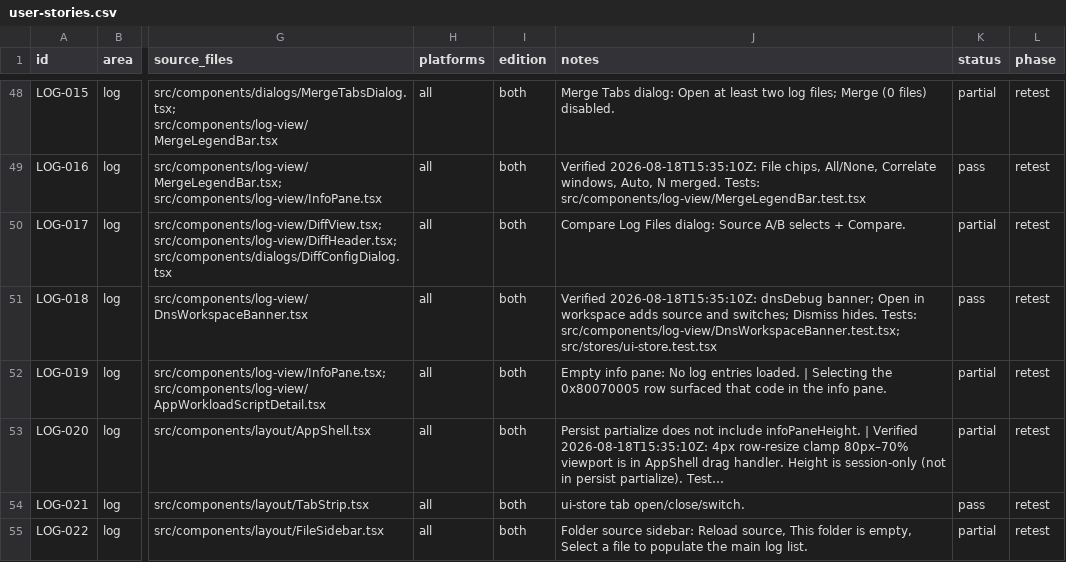
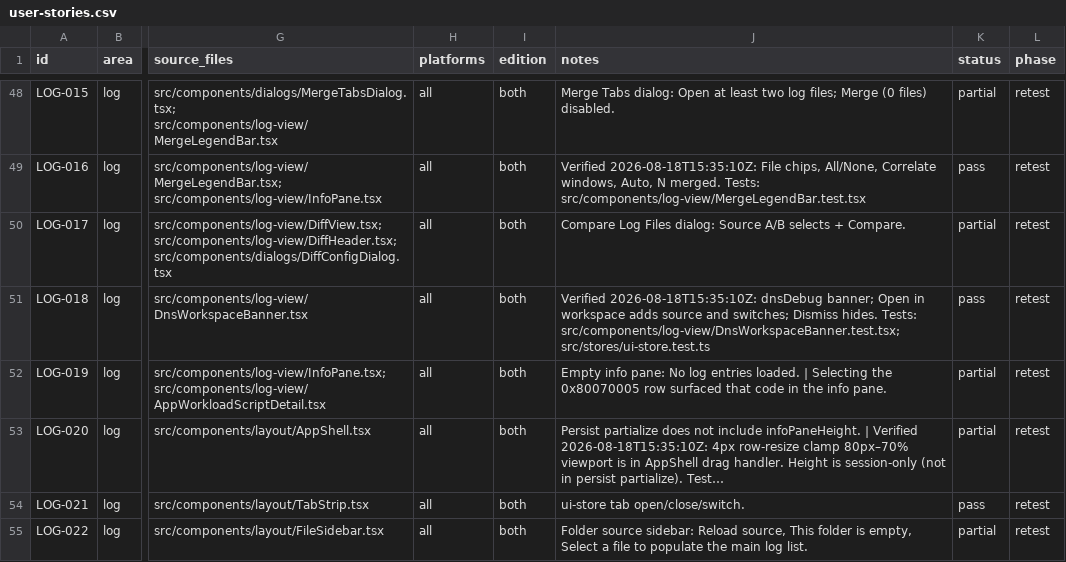
Before and after one commit to adamgell/cmtraceopen, a CSV file: docs/qa/user-stories.csv, drawn as a sheet; only a part is shown, gaps mark what is left out; long unchanged cells end in …; the diff names each change by its address in the sheet, - before the commit and + after, or states it on an @@ line.

Commit message:
test(qa): check that the tracker's citations resolve (#744)
* test(qa): check that the tracker's citations resolve

docs/qa/user-stories.csv cited src/stores/ui-store.test.tsx while the file
is src/stores/ui-store.test.ts. One citation, one character.

The guard is the point: it extracts every path the tracker names and
asserts each one exists, so a citation cannot drift from the tree it
points at. It is written to catch the way I got this wrong first, too -
`\.(?:ts|tsx)` reads a .tsx citation as a truncated .ts one, which made
thirty citations look missing when none were.

Wired into the CI step that already runs the scripts/*.test.mjs suite.

* ci: isolate QA citation check from shared helper arguments

```diff
--- a/docs/qa/user-stories.csv
+++ b/docs/qa/user-stories.csv
-J51 (notes): …Tests: src/components/log-view/DnsWorkspaceBanner.test.tsx; src/stores/ui-store.test.tsx
+J51 (notes): …Tests: src/components/log-view/DnsWorkspaceBanner.test.tsx; src/stores/ui-store.test.ts
```
Also changed, not shown: 3 other files.
